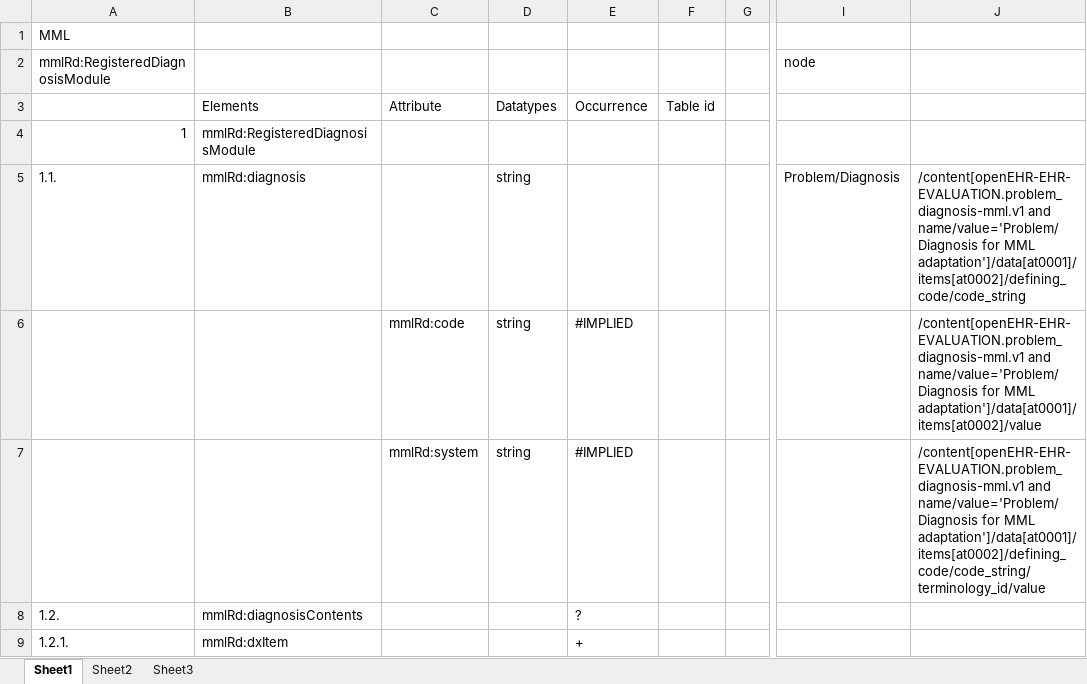
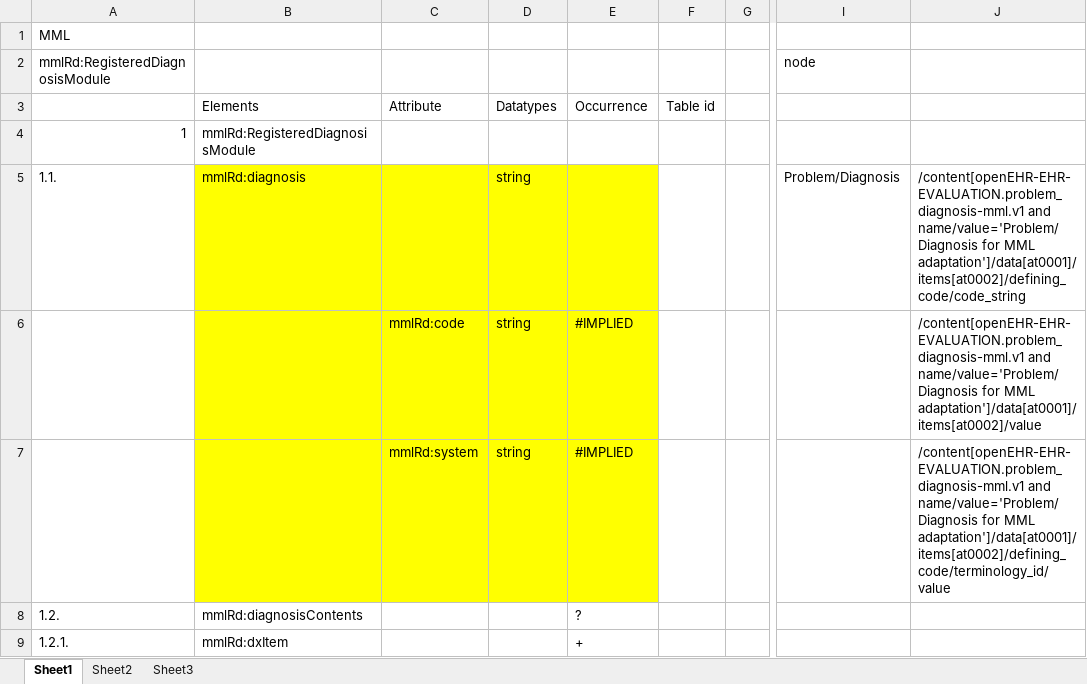
Before and after one commit to skoba/mml, an Excel workbook: mapping/mml_registered_diagnosis_mapping.xlsx, sheet Sheet1, drawn as a sheet; only a part is shown, gaps mark what is left out; values as stored, in another font and other column widths than the file's, no borders; the diff covers the shown part only; the diff names each change by its address in the sheet, - before the commit and + after, or states it on an @@ line.

```diff
--- a/mapping/mml_registered_diagnosis_mapping.xlsx (sheet Sheet1)
+++ b/mapping/mml_registered_diagnosis_mapping.xlsx (sheet Sheet1)
-B5:E7 fill: none
+B5:E7 fill: #FFFF00
-J7: …for MML adaptation']/data[at0001]/items[at0002]/defining_code/code_string/terminology_id/value
+J7: …for MML adaptation']/data[at0001]/items[at0002]/defining_code/terminology_id/value
```
Also changed, not shown: 2 added rows, 1 edited cell and cell formats elsewhere in this sheet, mapping/mml_department_mapping.xlsx, 19 other files.
